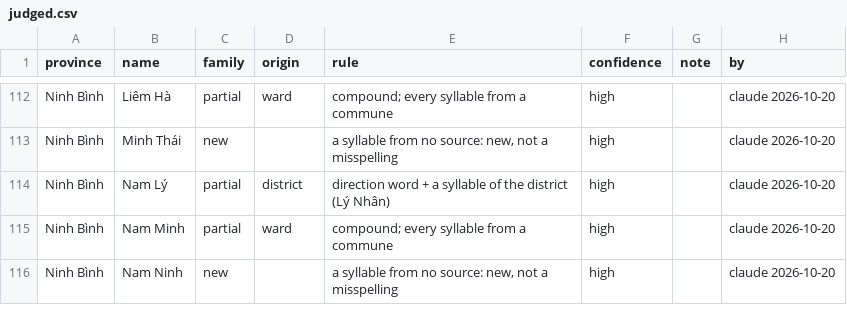
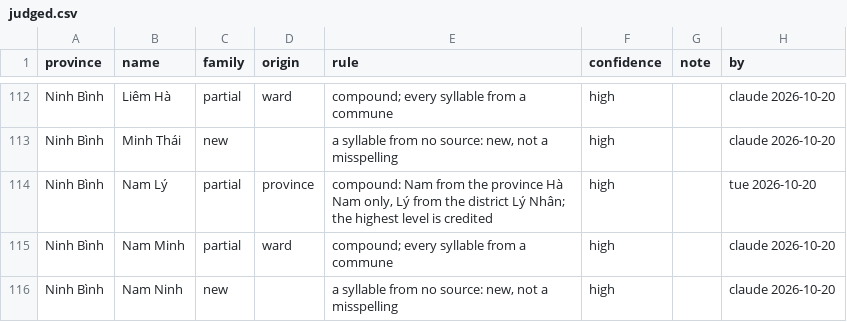
Before and after one commit to lqtue/vietnam-map-archive, a CSV file: work/research/admin-2025/judged.csv, drawn as a sheet; only a part is shown, gaps mark what is left out.

```diff
--- a/work/research/admin-2025/judged.csv
+++ b/work/research/admin-2025/judged.csv
@@ -113,3 +113,3 @@ Ninh Bình,Liêm Hà,partial,ward,compound; every syllable from a commune,high,,
 Ninh Bình,Minh Thái,new,,"a syllable from no source: new, not a misspelling",high,,claude 2026-10-20
-Ninh Bình,Nam Lý,partial,district,direction word + a syllable of the district (Lý Nhân),high,,claude 2026-10-20
+Ninh Bình,Nam Lý,partial,province,"compound: Nam from the province Hà Nam only, Lý from the district Lý Nhân; the highest level is credited",high,,tue 2026-10-20
 Ninh Bình,Nam Minh,partial,ward,compound; every syllable from a commune,high,,claude 2026-10-20
```
